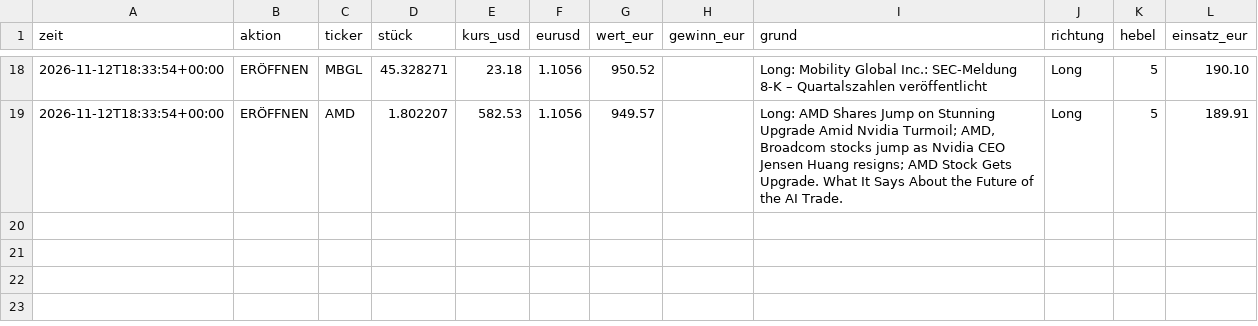
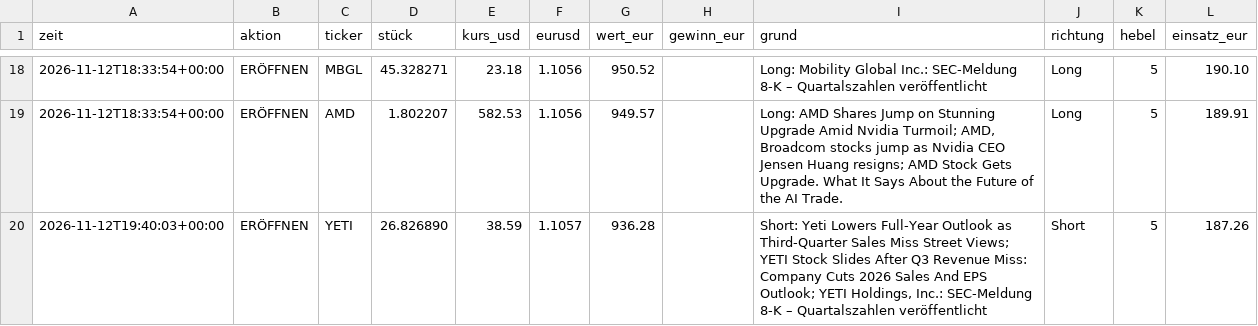
Before and after one commit to tomschmidt872/trader-bot, a CSV file: docs/data/event/trades.csv, drawn as a sheet; only a part is shown, gaps mark what is left out; the diff names each change by its address in the sheet, - before the commit and + after, or states it on an @@ line.

```diff
--- a/docs/data/event/trades.csv
+++ b/docs/data/event/trades.csv
+row 20: 2026-11-12T19:40:03+00:00 | ERÖFFNEN | YETI | 26.826890 | 38.59 | 1.1057 | 936.28 |  | Short: Yeti Lowers Full-Year Outlook as Third-Quarter Sales Miss Street Views; YETI Stock Slides After Q3 Revenue Miss: Company Cuts 2026 Sales And EPS Outlook; YETI Holdings, Inc.: SEC-Meldung 8-K – Quartalszahlen veröffentlicht | Short | 5 | 187.26
```
Also changed, not shown: docs/data/equity.csv, docs/data/trades.csv, 24 other files.
